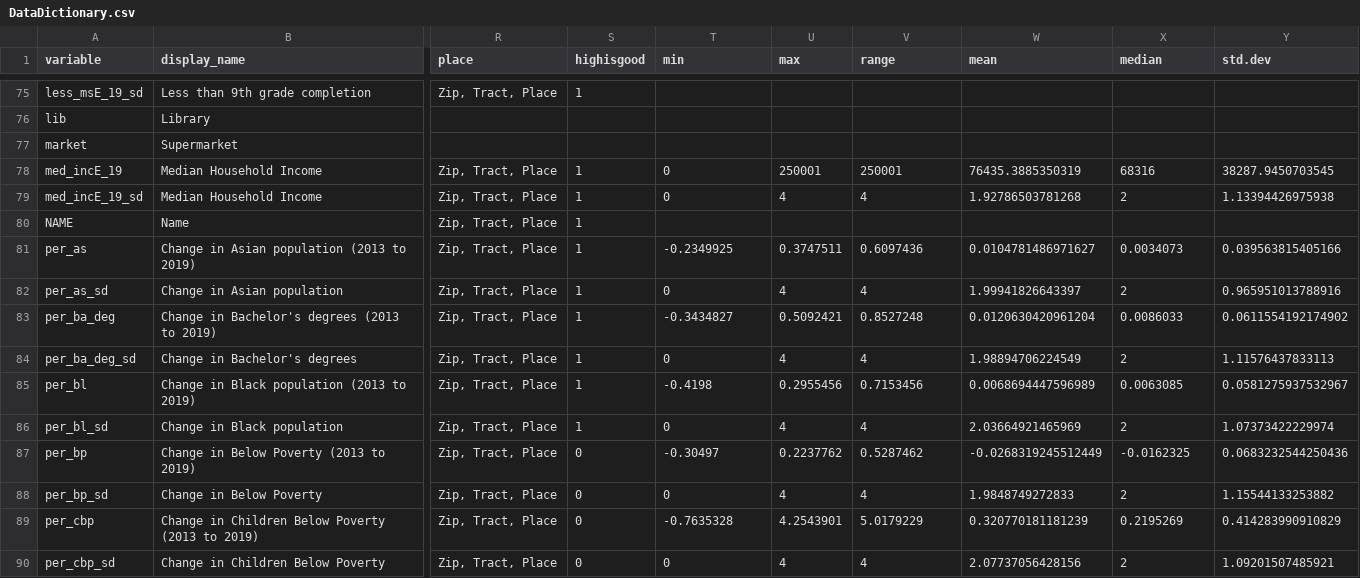
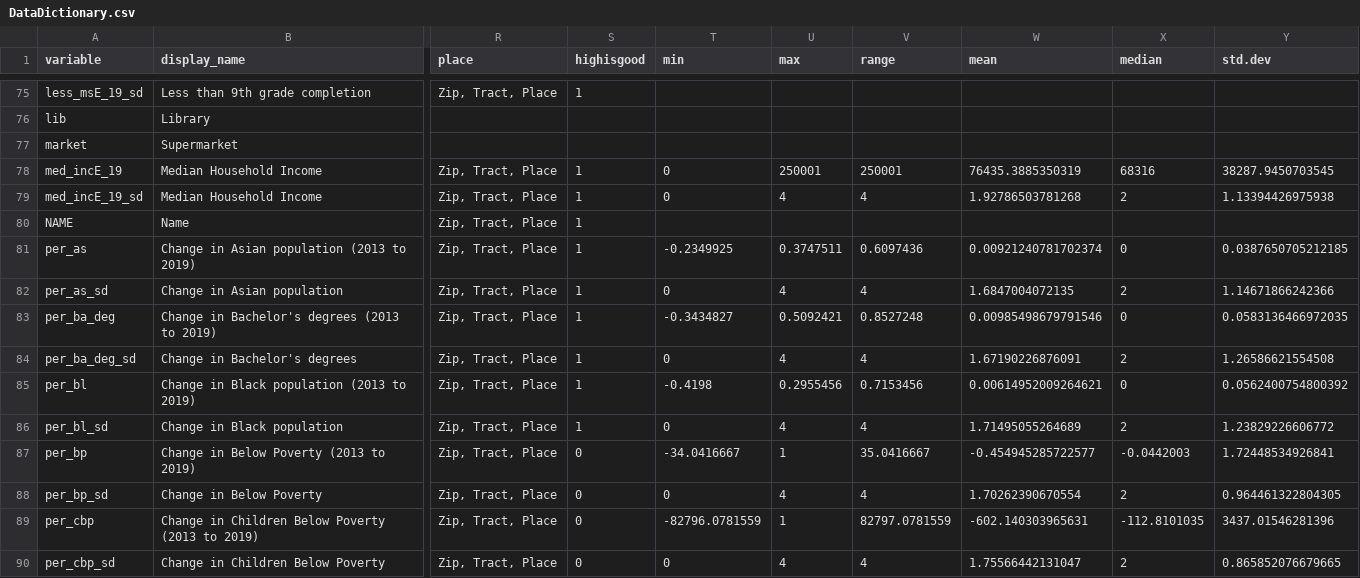
Before and after one commit to childpovertyactionlab/Social-Mobility, a CSV file: DataDictionary.csv, drawn as a sheet; only a part is shown, gaps mark what is left out; the diff covers the shown part only; the diff names each change by its address in the sheet, - before the commit and + after, or states it on an @@ line.

```diff
--- a/DataDictionary.csv
+++ b/DataDictionary.csv
-W81 (mean): 0.0104781486971627
+W81 (mean): 0.00921240781702374
-X81 (median): 0.0034073
+X81 (median): 0
-Y81 (std.dev): 0.039563815405166
+Y81 (std.dev): 0.0387650705212185
-W82 (mean): 1.99941826643397
+W82 (mean): 1.6847004072135
-Y82 (std.dev): 0.965951013788916
+Y82 (std.dev): 1.14671866242366
-W83 (mean): 0.0120630420961204
+W83 (mean): 0.00985498679791546
-X83 (median): 0.0086033
+X83 (median): 0
-Y83 (std.dev): 0.0611554192174902
+Y83 (std.dev): 0.0583136466972035
-W84 (mean): 1.98894706224549
+W84 (mean): 1.67190226876091
-Y84 (std.dev): 1.11576437833113
+Y84 (std.dev): 1.26586621554508
-W85 (mean): 0.0068694447596989
+W85 (mean): 0.00614952009264621
-X85 (median): 0.0063085
+X85 (median): 0
-Y85 (std.dev): 0.0581275937532967
+Y85 (std.dev): 0.0562400754800392
-W86 (mean): 2.03664921465969
+W86 (mean): 1.71495055264689
-Y86 (std.dev): 1.07373422229974
+Y86 (std.dev): 1.23829226606772
-T87 (min): -0.30497
+T87 (min): -34.0416667
-U87 (max): 0.2237762
+U87 (max): 1
-V87 (range): 0.5287462
+V87 (range): 35.0416667
-W87 (mean): -0.0268319245512449
+W87 (mean): -0.454945285722577
-X87 (median): -0.0162325
+X87 (median): -0.0442003
-Y87 (std.dev): 0.0683232544250436
+Y87 (std.dev): 1.72448534926841
-W88 (mean): 1.9848749272833
+W88 (mean): 1.70262390670554
-Y88 (std.dev): 1.15544133253882
+Y88 (std.dev): 0.964461322804305
-T89 (min): -0.7635328
+T89 (min): -82796.0781559
-U89 (max): 4.2543901
+U89 (max): 1
-V89 (range): 5.0179229
+V89 (range): 82797.0781559
-W89 (mean): 0.320770181181239
+W89 (mean): -602.140303965631
-X89 (median): 0.2195269
+X89 (median): -112.8101035
-Y89 (std.dev): 0.414283990910829
+Y89 (std.dev): 3437.01546281396
-W90 (mean): 2.07737056428156
+W90 (mean): 1.75566442131047
-Y90 (std.dev): 1.09201507485921
+Y90 (std.dev): 0.865852076679665
```
Also changed, not shown: 85 edited cells elsewhere in this file, Data/ACS/SocialMobility_County.csv, Data/ACS/SocialMobility_Place.csv, 17 other files.
